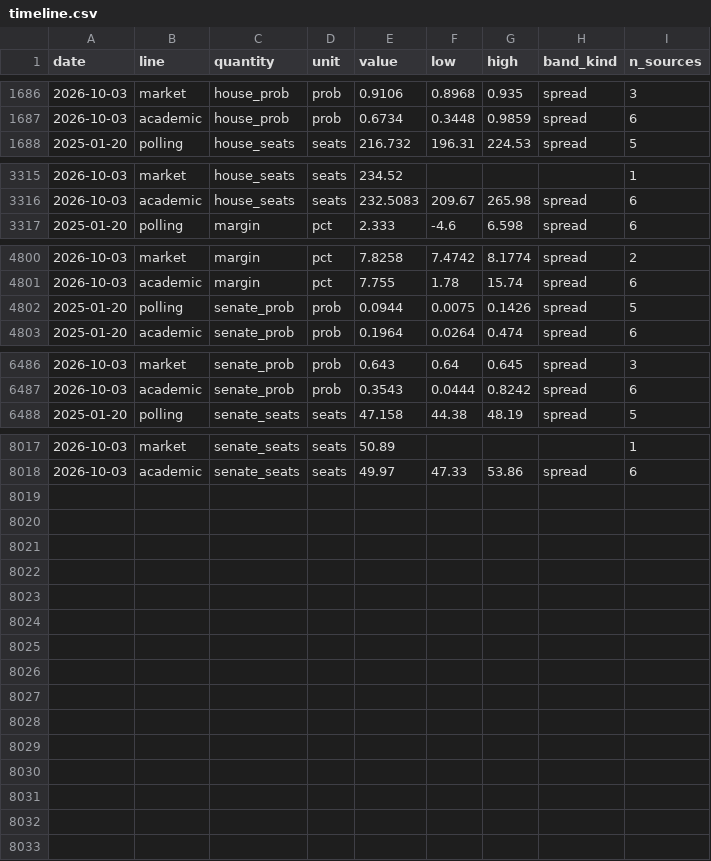
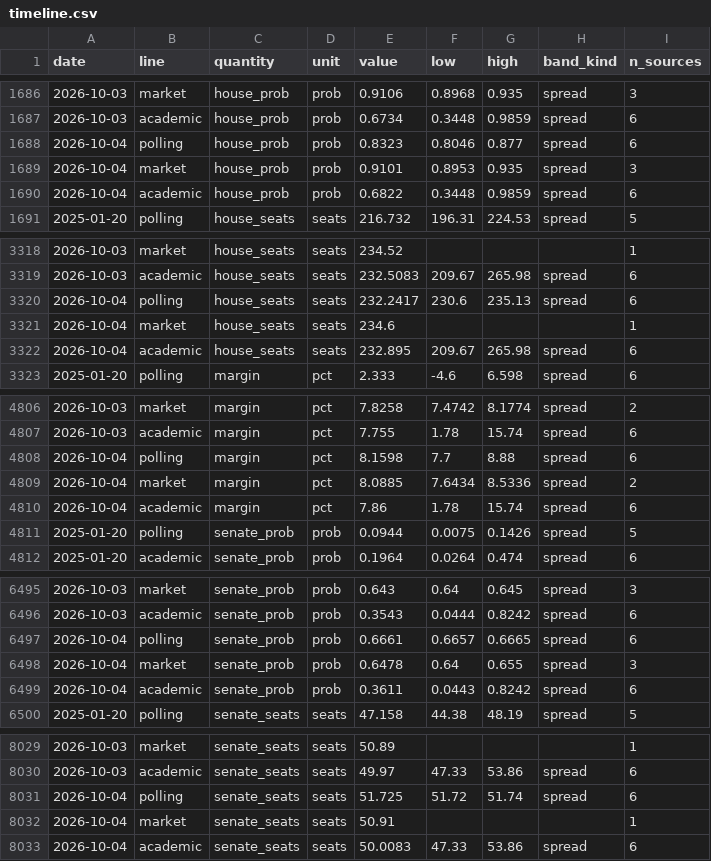
Before and after one commit to kevin-deluca-polisci/KD-website, a CSV file: forecast/archive/2026/timeline.csv, drawn as a sheet; only a part is shown, gaps mark what is left out.

```diff
--- a/forecast/archive/2026/timeline.csv
+++ b/forecast/archive/2026/timeline.csv
@@ -1687,2 +1687,5 @@ date,line,quantity,unit,value,low,high,band_kind,n_sources
 2026-10-03,academic,house_prob,prob,0.6734,0.3448,0.9859,spread,6
+2026-10-04,polling,house_prob,prob,0.8323,0.8046,0.877,spread,6
+2026-10-04,market,house_prob,prob,0.9101,0.8953,0.935,spread,3
+2026-10-04,academic,house_prob,prob,0.6822,0.3448,0.9859,spread,6
 2025-01-20,polling,house_seats,seats,216.732,196.31,224.53,spread,5
@@ -3316,2 +3319,5 @@ date,line,quantity,unit,value,low,high,band_kind,n_sources
 2026-10-03,academic,house_seats,seats,232.5083,209.67,265.98,spread,6
+2026-10-04,polling,house_seats,seats,232.2417,230.6,235.13,spread,6
+2026-10-04,market,house_seats,seats,234.6,,,,1
+2026-10-04,academic,house_seats,seats,232.895,209.67,265.98,spread,6
 2025-01-20,polling,margin,pct,2.333,-4.6,6.598,spread,6
@@ -4801,2 +4807,5 @@ date,line,quantity,unit,value,low,high,band_kind,n_sources
 2026-10-03,academic,margin,pct,7.755,1.78,15.74,spread,6
+2026-10-04,polling,margin,pct,8.1598,7.7,8.88,spread,6
+2026-10-04,market,margin,pct,8.0885,7.6434,8.5336,spread,2
+2026-10-04,academic,margin,pct,7.86,1.78,15.74,spread,6
 2025-01-20,polling,senate_prob,prob,0.0944,0.0075,0.1426,spread,5
@@ -6487,2 +6496,5 @@ date,line,quantity,unit,value,low,high,band_kind,n_sources
 2026-10-03,academic,senate_prob,prob,0.3543,0.0444,0.8242,spread,6
+2026-10-04,polling,senate_prob,prob,0.6661,0.6657,0.6665,spread,6
+2026-10-04,market,senate_prob,prob,0.6478,0.64,0.655,spread,3
+2026-10-04,academic,senate_prob,prob,0.3611,0.0443,0.8242,spread,6
 2025-01-20,polling,senate_seats,seats,47.158,44.38,48.19,spread,5
@@ -8018 +8030,4 @@ date,line,quantity,unit,value,low,high,band_kind,n_sources
 2026-10-03,academic,senate_seats,seats,49.97,47.33,53.86,spread,6
+2026-10-04,polling,senate_seats,seats,51.725,51.72,51.74,spread,6
+2026-10-04,market,senate_seats,seats,50.91,,,,1
+2026-10-04,academic,senate_seats,seats,50.0083,47.33,53.86,spread,6
```
Also changed, not shown: forecast/archive/2026/approval.csv, forecast/archive/2026/files.csv, 14 other files.
